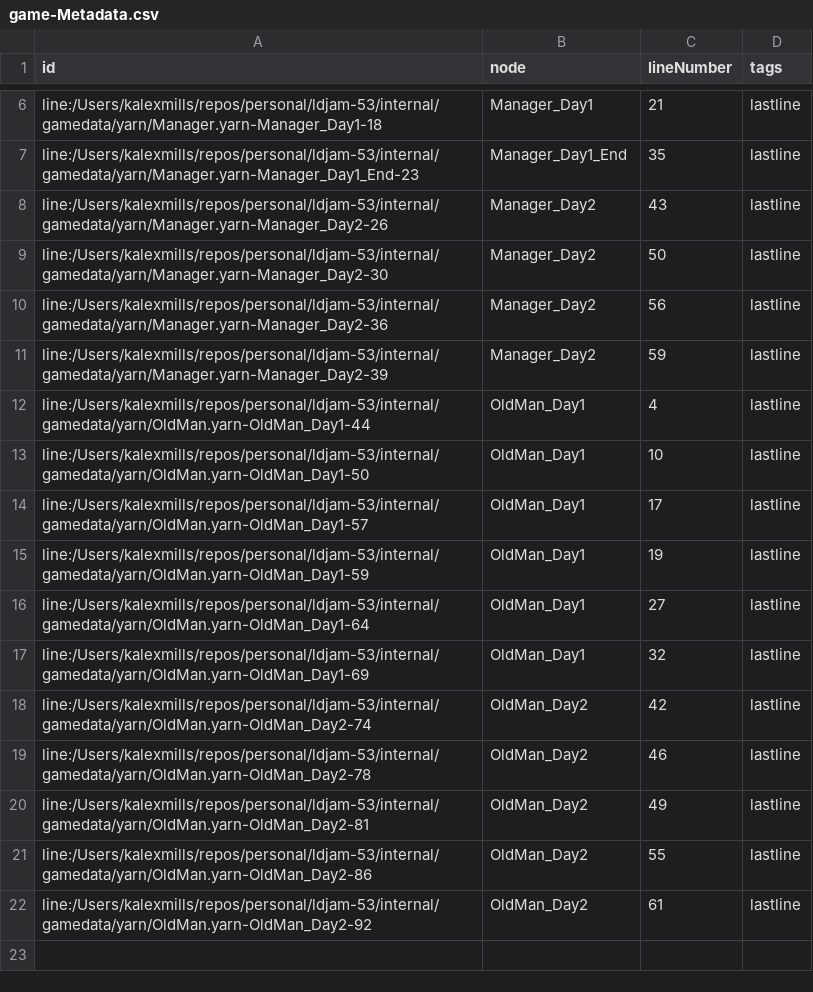
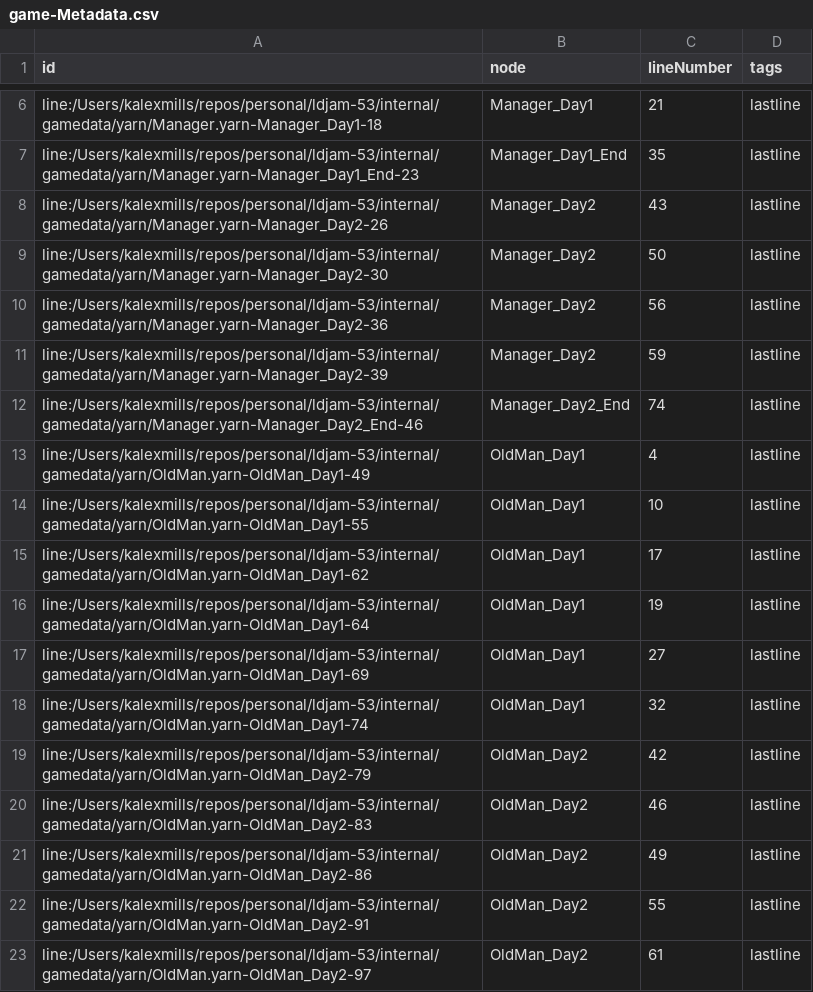
Before and after one commit to Frabjous-Studios/ldjam-53, a CSV file: internal/gamedata/yarn/bin/game-Metadata.csv, drawn as a sheet; only a part is shown, gaps mark what is left out.

```diff
--- a/internal/gamedata/yarn/bin/game-Metadata.csv
+++ b/internal/gamedata/yarn/bin/game-Metadata.csv
@@ -11,12 +11,13 @@ line:/Users/kalexmills/repos/personal/ldjam-53/internal/gamedata/yarn/Manager.ya
 line:/Users/kalexmills/repos/personal/ldjam-53/internal/gamedata/yarn/Manager.yarn-Manager_Day2-39,Manager_Day2,59,lastline
-line:/Users/kalexmills/repos/personal/ldjam-53/internal/gamedata/yarn/OldMan.yarn-OldMan_Day1-44,OldMan_Day1,4,lastline
-line:/Users/kalexmills/repos/personal/ldjam-53/internal/gamedata/yarn/OldMan.yarn-OldMan_Day1-50,OldMan_Day1,10,lastline
-line:/Users/kalexmills/repos/personal/ldjam-53/internal/gamedata/yarn/OldMan.yarn-OldMan_Day1-57,OldMan_Day1,17,lastline
-line:/Users/kalexmills/repos/personal/ldjam-53/internal/gamedata/yarn/OldMan.yarn-OldMan_Day1-59,OldMan_Day1,19,lastline
-line:/Users/kalexmills/repos/personal/ldjam-53/internal/gamedata/yarn/OldMan.yarn-OldMan_Day1-64,OldMan_Day1,27,lastline
-line:/Users/kalexmills/repos/personal/ldjam-53/internal/gamedata/yarn/OldMan.yarn-OldMan_Day1-69,OldMan_Day1,32,lastline
-line:/Users/kalexmills/repos/personal/ldjam-53/internal/gamedata/yarn/OldMan.yarn-OldMan_Day2-74,OldMan_Day2,42,lastline
-line:/Users/kalexmills/repos/personal/ldjam-53/internal/gamedata/yarn/OldMan.yarn-OldMan_Day2-78,OldMan_Day2,46,lastline
-line:/Users/kalexmills/repos/personal/ldjam-53/internal/gamedata/yarn/OldMan.yarn-OldMan_Day2-81,OldMan_Day2,49,lastline
-line:/Users/kalexmills/repos/personal/ldjam-53/internal/gamedata/yarn/OldMan.yarn-OldMan_Day2-86,OldMan_Day2,55,lastline
-line:/Users/kalexmills/repos/personal/ldjam-53/internal/gamedata/yarn/OldMan.yarn-OldMan_Day2-92,OldMan_Day2,61,lastline
+line:/Users/kalexmills/repos/personal/ldjam-53/internal/gamedata/yarn/Manager.yarn-Manager_Day2_End-46,Manager_Day2_End,74,lastline
+line:/Users/kalexmills/repos/personal/ldjam-53/internal/gamedata/yarn/OldMan.yarn-OldMan_Day1-49,OldMan_Day1,4,lastline
+line:/Users/kalexmills/repos/personal/ldjam-53/internal/gamedata/yarn/OldMan.yarn-OldMan_Day1-55,OldMan_Day1,10,lastline
+line:/Users/kalexmills/repos/personal/ldjam-53/internal/gamedata/yarn/OldMan.yarn-OldMan_Day1-62,OldMan_Day1,17,lastline
+line:/Users/kalexmills/repos/personal/ldjam-53/internal/gamedata/yarn/OldMan.yarn-OldMan_Day1-64,OldMan_Day1,19,lastline
+line:/Users/kalexmills/repos/personal/ldjam-53/internal/gamedata/yarn/OldMan.yarn-OldMan_Day1-69,OldMan_Day1,27,lastline
+line:/Users/kalexmills/repos/personal/ldjam-53/internal/gamedata/yarn/OldMan.yarn-OldMan_Day1-74,OldMan_Day1,32,lastline
+line:/Users/kalexmills/repos/personal/ldjam-53/internal/gamedata/yarn/OldMan.yarn-OldMan_Day2-79,OldMan_Day2,42,lastline
+line:/Users/kalexmills/repos/personal/ldjam-53/internal/gamedata/yarn/OldMan.yarn-OldMan_Day2-83,OldMan_Day2,46,lastline
+line:/Users/kalexmills/repos/personal/ldjam-53/internal/gamedata/yarn/OldMan.yarn-OldMan_Day2-86,OldMan_Day2,49,lastline
+line:/Users/kalexmills/repos/personal/ldjam-53/internal/gamedata/yarn/OldMan.yarn-OldMan_Day2-91,OldMan_Day2,55,lastline
+line:/Users/kalexmills/repos/personal/ldjam-53/internal/gamedata/yarn/OldMan.yarn-OldMan_Day2-97,OldMan_Day2,61,lastline
```
Also changed, not shown: internal/gamedata/yarn/bin/game-Lines.csv, 3 other files.
